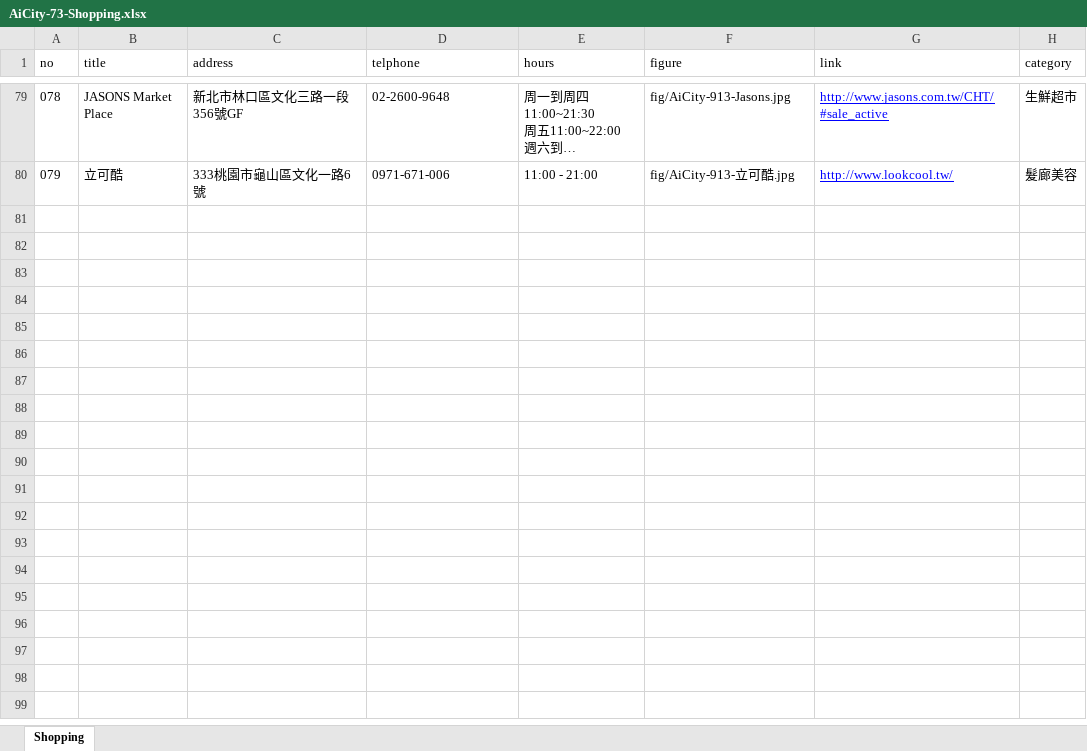
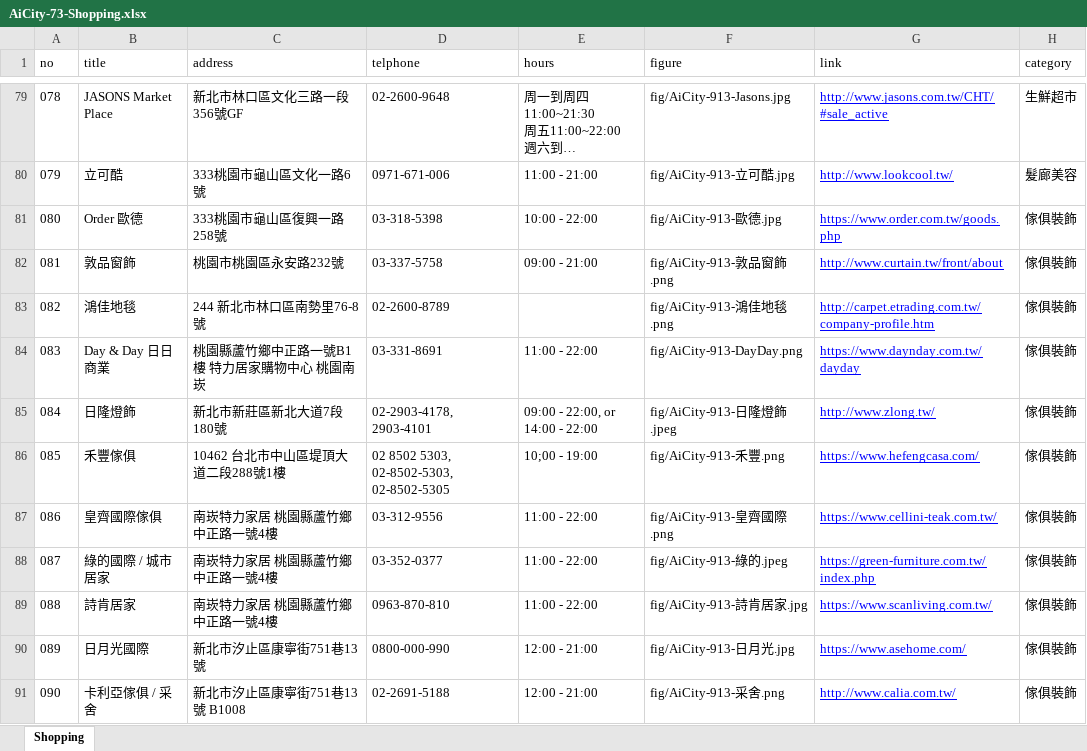
Before and after one commit to TCWang/AiCity2019, an Excel workbook: db/AiCity-73-Shopping.xlsx, sheet Shopping, drawn as a sheet; only a part is shown, gaps mark what is left out; long unchanged cells end in …; values as stored, in another font and other column widths than the file's, no borders; the diff names each change by its address in the sheet, - before the commit and + after, or states it on an @@ line.

```diff
--- a/db/AiCity-73-Shopping.xlsx (sheet Shopping)
+++ b/db/AiCity-73-Shopping.xlsx (sheet Shopping)
+row 81: 080 | Order 歐德 | 333桃園市龜山區復興一路258號 | 03-318-5398 | 10:00 - 22:00 | fig/AiCity-913-歐德.jpg | https://www.order.com.tw/goods.php | 傢俱裝飾
+row 82: 081 | 敦品窗飾 | 桃園市桃園區永安路232號 | 03-337-5758 | 09:00 - 21:00 | fig/AiCity-913-敦品窗飾.png | http://www.curtain.tw/front/about | 傢俱裝飾
+row 83: 082 | 鴻佳地毯 | 244 新北市林口區南勢里76-8號 | 02-2600-8789 |  | fig/AiCity-913-鴻佳地毯.png | http://carpet.etrading.com.tw/company-profile.htm | 傢俱裝飾
+row 84: 083 | Day & Day 日日商業 | 桃園縣蘆竹鄉中正路一號B1樓 特力居家購物中心 桃園南崁 | 03-331-8691 | 11:00 - 22:00 | fig/AiCity-913-DayDay.png | https://www.daynday.com.tw/dayday | 傢俱裝飾
+row 85: 084 | 日隆燈飾 | 新北市新莊區新北大道7段180號 | 02-2903-4178, 2903-4101 | 09:00 - 22:00, or 14:00 - 22:00 | fig/AiCity-913-日隆燈飾.jpeg | http://www.zlong.tw/ | 傢俱裝飾
+row 86: 085 | 禾豐傢俱 | 10462 台北市中山區堤頂大道二段288號1樓 | 02 8502 5303, 02-8502-5303, 02-8502-5305 | 10;00 - 19:00 | fig/AiCity-913-禾豐.png | https://www.hefengcasa.com/ | 傢俱裝飾
+row 87: 086 | 皇齊國際傢俱 | 南崁特力家居 桃園縣蘆竹鄉中正路一號4樓 | 03-312-9556 | 11:00 - 22:00 | fig/AiCity-913-皇齊國際.png | https://www.cellini-teak.com.tw/ | 傢俱裝飾
+row 88: 087 | 綠的國際 / 城市居家 | 南崁特力家居 桃園縣蘆竹鄉中正路一號4樓 | 03-352-0377 | 11:00 - 22:00 | fig/AiCity-913-綠的.jpeg | https://green-furniture.com.tw/index.php | 傢俱裝飾
+row 89: 088 | 詩肯居家 | 南崁特力家居 桃園縣蘆竹鄉中正路一號4樓 | 0963-870-810 | 11:00 - 22:00 | fig/AiCity-913-詩肯居家.jpg | https://www.scanliving.com.tw/ | 傢俱裝飾
+row 90: 089 | 日月光國際 | 新北市汐止區康寧街751巷13號 | 0800-000-990 | 12:00 - 21:00 | fig/AiCity-913-日月光.jpg | https://www.asehome.com/ | 傢俱裝飾
+row 91: 090 | 卡利亞傢俱 / 采舍 | 新北市汐止區康寧街751巷13號 B1008 | 02-2691-5188 | 12:00 - 21:00 | fig/AiCity-913-采舍.png | http://www.calia.com.tw/ | 傢俱裝飾
```
Also changed, not shown: 14 other files.
